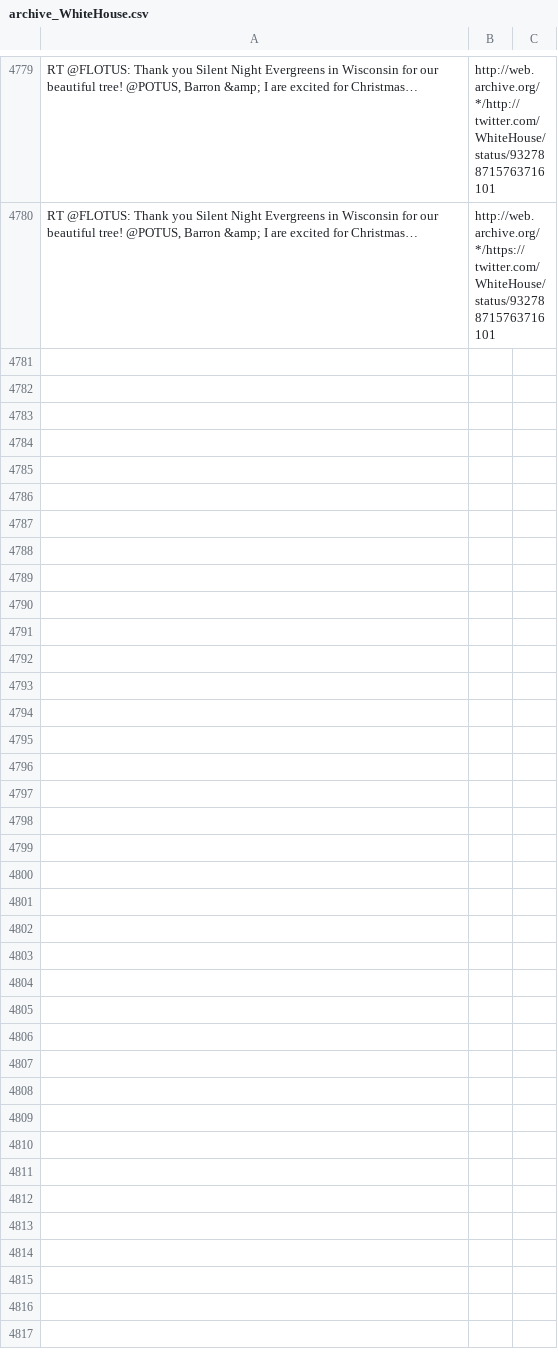
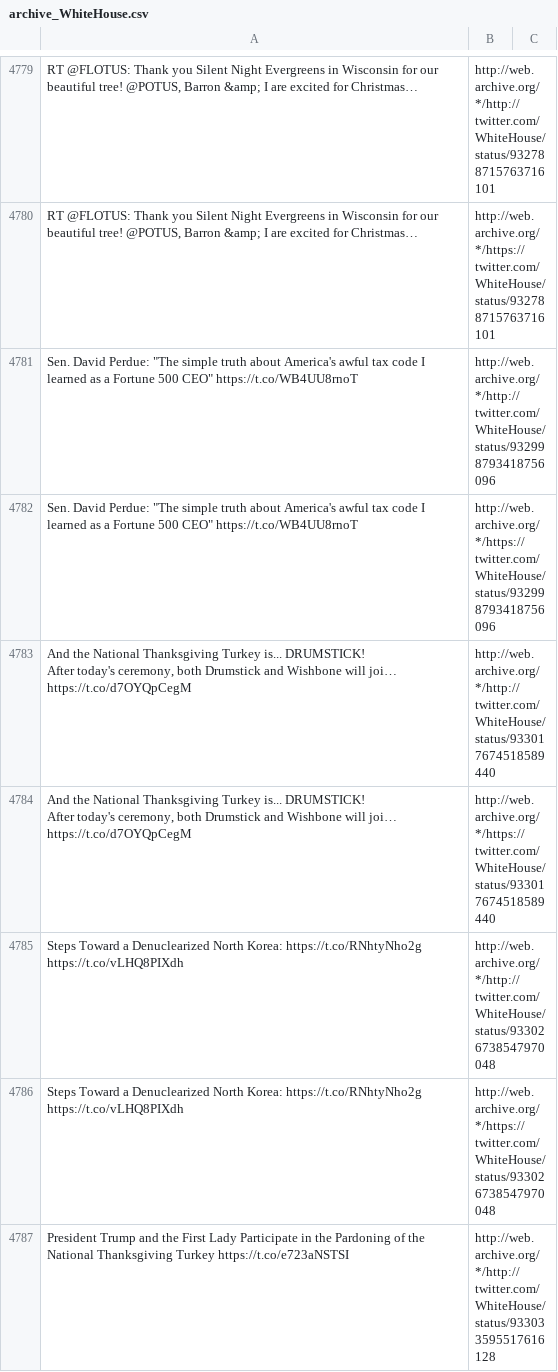
Before and after one commit to patrick-brian-mooney/archive-junta, a CSV file: data/archive_WhiteHouse.csv, drawn as a sheet; only a part is shown, gaps mark what is left out; ↵ is a line break in a cell; the diff covers the shown part only; the diff names each change by its address in the sheet, - before the commit and + after, or states it on an @@ line.

```diff
--- a/data/archive_WhiteHouse.csv
+++ b/data/archive_WhiteHouse.csv
+row 4781: Sen. David Perdue: "The simple truth about America's awful tax code I learned as a Fortune 500 CEO" https://t.co/WB4UU8rnoT | http://web.archive.org/*/http://twitter.com/WhiteHouse/status/932998793418756096
+row 4782: Sen. David Perdue: "The simple truth about America's awful tax code I learned as a Fortune 500 CEO" https://t.co/WB4UU8rnoT | http://web.archive.org/*/https://twitter.com/WhiteHouse/status/932998793418756096
+row 4783: And the National Thanksgiving Turkey is... DRUMSTICK! ↵ After today's ceremony, both Drumstick and Wishbone will joi… https://t.co/d7OYQpCegM | http://web.archive.org/*/http://twitter.com/WhiteHouse/status/933017674518589440
+row 4784: And the National Thanksgiving Turkey is... DRUMSTICK! ↵ After today's ceremony, both Drumstick and Wishbone will joi… https://t.co/d7OYQpCegM | http://web.archive.org/*/https://twitter.com/WhiteHouse/status/933017674518589440
+row 4785: Steps Toward a Denuclearized North Korea: https://t.co/RNhtyNho2g https://t.co/vLHQ8PIXdh | http://web.archive.org/*/http://twitter.com/WhiteHouse/status/933026738547970048
+row 4786: Steps Toward a Denuclearized North Korea: https://t.co/RNhtyNho2g https://t.co/vLHQ8PIXdh | http://web.archive.org/*/https://twitter.com/WhiteHouse/status/933026738547970048
+row 4787: President Trump and the First Lady Participate in the Pardoning of the National Thanksgiving Turkey https://t.co/e723aNSTSI | http://web.archive.org/*/http://twitter.com/WhiteHouse/status/933033595517616128
```
Also changed, not shown: 21 added rows elsewhere in this file, data/archive_JessicaDitto45.csv, data/archive_POTUS.csv, 24 other files.
